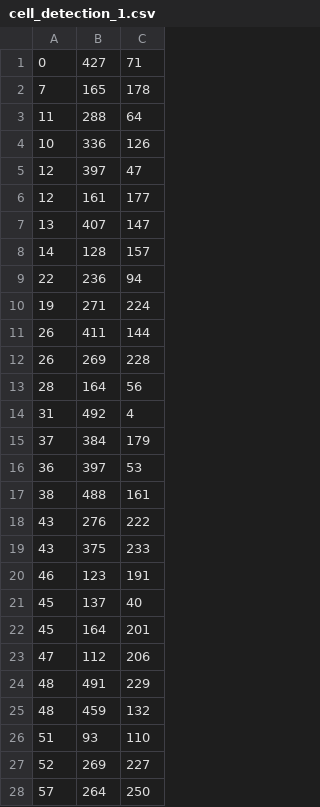
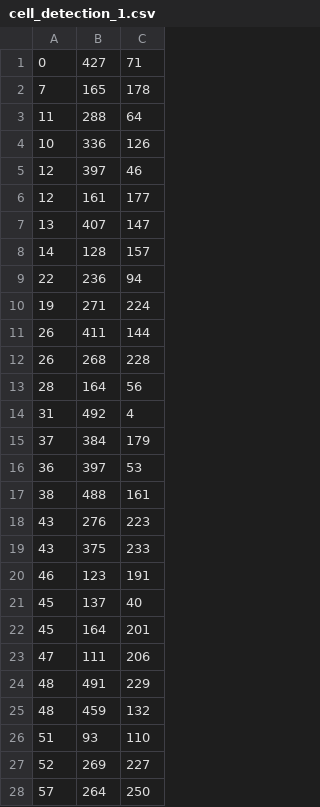
Before and after one commit to neurodata-cobalt/bloby, a CSV file: data/s3617/prediction_csv/cell_detection_1.csv, drawn as a sheet; only a part is shown.

```diff
--- a/data/s3617/prediction_csv/cell_detection_1.csv
+++ b/data/s3617/prediction_csv/cell_detection_1.csv
@@ -4,3 +4,3 @@
 10,336,126
-12,397,47
+12,397,46
 12,161,177
@@ -11,3 +11,3 @@
 26,411,144
-26,269,228
+26,268,228
 28,164,56
@@ -17,3 +17,3 @@
 38,488,161
-43,276,222
+43,276,223
 43,375,233
@@ -22,3 +22,3 @@
 45,164,201
-47,112,206
+47,111,206
 48,491,229
```
Also changed, not shown: data/s3617/prediction_csv/cell_detection_0.csv, data/s3617/prediction_csv/cell_detection_4.csv, 6 other files.
